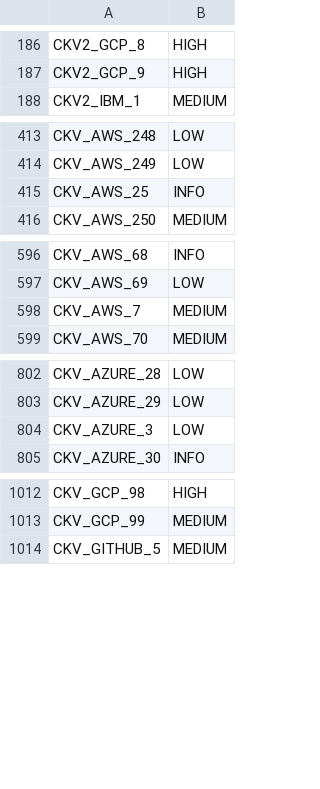
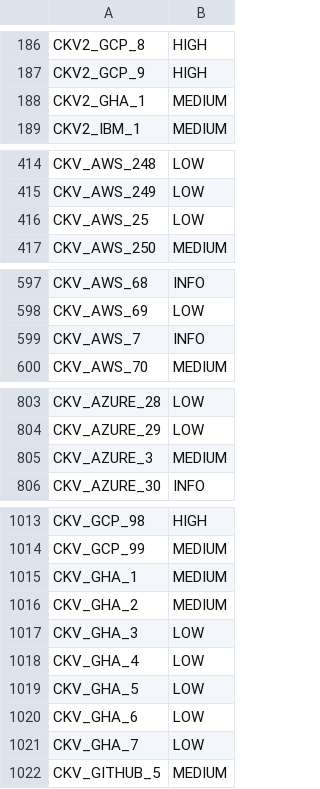
Before and after one commit to Home-Office-Digital/core-cloud-workflow-checkov-sast-scan, a CSV file: checkov_map.csv, drawn as a sheet; only a part is shown, gaps mark what is left out.

```diff
--- a/checkov_map.csv
+++ b/checkov_map.csv
@@ -187,2 +187,3 @@ CKV2_GCP_8,HIGH
 CKV2_GCP_9,HIGH
+CKV2_GHA_1,MEDIUM
 CKV2_IBM_1,MEDIUM
@@ -414,3 +415,3 @@ CKV_AWS_248,LOW
 CKV_AWS_249,LOW
-CKV_AWS_25,INFO
+CKV_AWS_25,LOW
 CKV_AWS_250,MEDIUM
@@ -597,3 +598,3 @@ CKV_AWS_68,INFO
 CKV_AWS_69,LOW
-CKV_AWS_7,MEDIUM
+CKV_AWS_7,INFO
 CKV_AWS_70,MEDIUM
@@ -803,3 +804,3 @@ CKV_AZURE_28,LOW
 CKV_AZURE_29,LOW
-CKV_AZURE_3,LOW
+CKV_AZURE_3,MEDIUM
 CKV_AZURE_30,INFO
@@ -1013,2 +1014,9 @@ CKV_GCP_98,HIGH
 CKV_GCP_99,MEDIUM
+CKV_GHA_1,MEDIUM
+CKV_GHA_2,MEDIUM
+CKV_GHA_3,LOW
+CKV_GHA_4,LOW
+CKV_GHA_5,LOW
+CKV_GHA_6,LOW
+CKV_GHA_7,LOW
 CKV_GITHUB_5,MEDIUM
```
